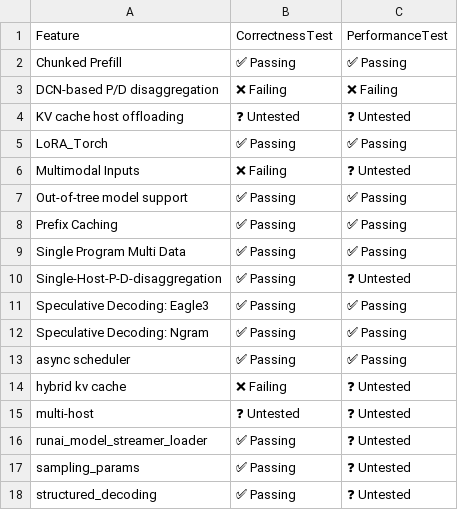
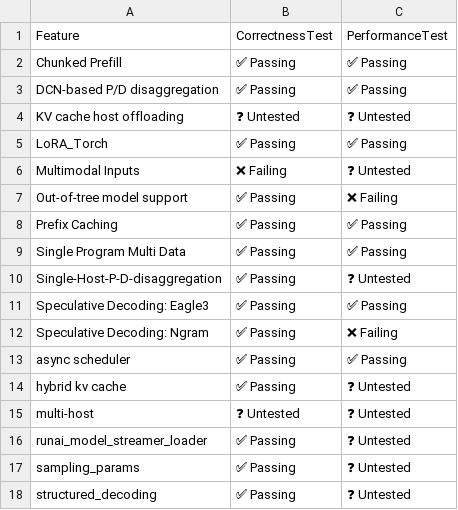
Before and after one commit to inkitori/claude-deepseek-v4, a CSV file: support_matrices/nightly/v6e/flax_nnx/feature_support_matrix.csv, drawn as a sheet.

```diff
--- a/support_matrices/nightly/v6e/flax_nnx/feature_support_matrix.csv
+++ b/support_matrices/nightly/v6e/flax_nnx/feature_support_matrix.csv
@@ -2,3 +2,3 @@ Feature,CorrectnessTest,PerformanceTest
 "Chunked Prefill",✅ Passing,✅ Passing
-"DCN-based P/D disaggregation",❌ Failing,❌ Failing
+"DCN-based P/D disaggregation",✅ Passing,✅ Passing
 "KV cache host offloading",❓ Untested,❓ Untested
@@ -6,3 +6,3 @@ Feature,CorrectnessTest,PerformanceTest
 "Multimodal Inputs",❌ Failing,❓ Untested
-"Out-of-tree model support",✅ Passing,✅ Passing
+"Out-of-tree model support",✅ Passing,❌ Failing
 "Prefix Caching",✅ Passing,✅ Passing
@@ -11,5 +11,5 @@ Feature,CorrectnessTest,PerformanceTest
 "Speculative Decoding: Eagle3",✅ Passing,✅ Passing
-"Speculative Decoding: Ngram",✅ Passing,✅ Passing
+"Speculative Decoding: Ngram",✅ Passing,❌ Failing
 "async scheduler",✅ Passing,✅ Passing
-"hybrid kv cache",❌ Failing,❓ Untested
+"hybrid kv cache",✅ Passing,❓ Untested
 "multi-host",❓ Untested,❓ Untested
```
Also changed, not shown: support_matrices/nightly/v6e/flax_nnx/model_support_matrix.csv, support_matrices/nightly/v6e/flax_nnx/parallelism_support_matrix.csv, 3 other files.
